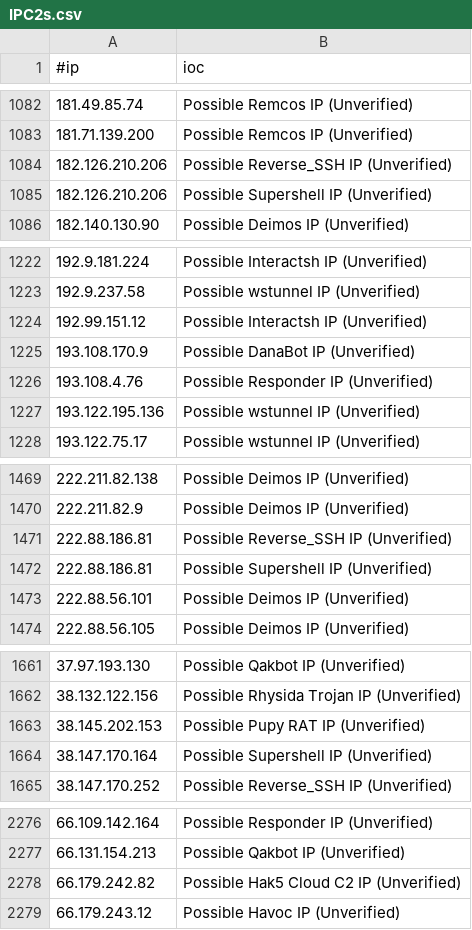
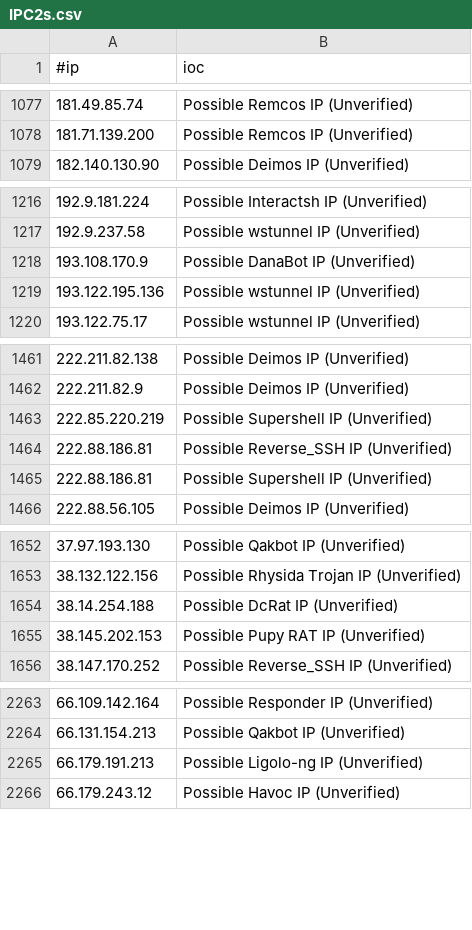
Before and after one commit to VictorCuralea/public-threat-intel-feeds, a CSV file: rawdata/c2intelfeeds/IPC2s.csv, drawn as a sheet; only a part is shown, gaps mark what is left out; removed rows and columns are numbered as before the commit, all else as after; the diff covers the shown part only; the diff names each change by its address in the sheet, - before the commit and + after, or states it on an @@ line.

Commit message:
automated data update, cron

```diff
--- a/rawdata/c2intelfeeds/IPC2s.csv
+++ b/rawdata/c2intelfeeds/IPC2s.csv
-row 1084: 182.126.210.206 | Possible Reverse_SSH IP (Unverified)
-row 1085: 182.126.210.206 | Possible Supershell IP (Unverified)
-row 1224: 192.99.151.12 | Possible Interactsh IP (Unverified)
-row 1226: 193.108.4.76 | Possible Responder IP (Unverified)
+row 1463: 222.85.220.219 | Possible Supershell IP (Unverified)
-row 1473: 222.88.56.101 | Possible Deimos IP (Unverified)
+row 1654: 38.14.254.188 | Possible DcRat IP (Unverified)
-row 1664: 38.147.170.164 | Possible Supershell IP (Unverified)
-row 2278: 66.179.242.82 | Possible Hak5 Cloud C2 IP (Unverified)
+row 2265: 66.179.191.213 | Possible Ligolo-ng IP (Unverified)
```
Also changed, not shown: 19 added rows and 27 removed rows elsewhere in this file, rawdata/c2intelfeeds/IPC2s-30day.csv, rawdata/cybercure/get_ips.csv, 28 other files.
